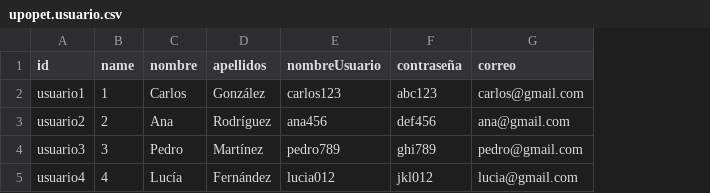
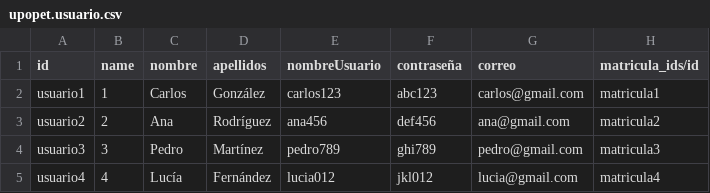
Before and after one commit to alegamez/TSI_UPOPET, a CSV file: demo/upopet.usuario.csv, drawn as a sheet; the diff names each change by its address in the sheet, - before the commit and + after, or states it on an @@ line.

Commit message:
Corrección datos  upopet.usuario.csv

```diff
--- a/demo/upopet.usuario.csv
+++ b/demo/upopet.usuario.csv
+column H (matricula_ids/id), rows 2-5: matricula1 | matricula2 | matricula3 | matricula4
```
